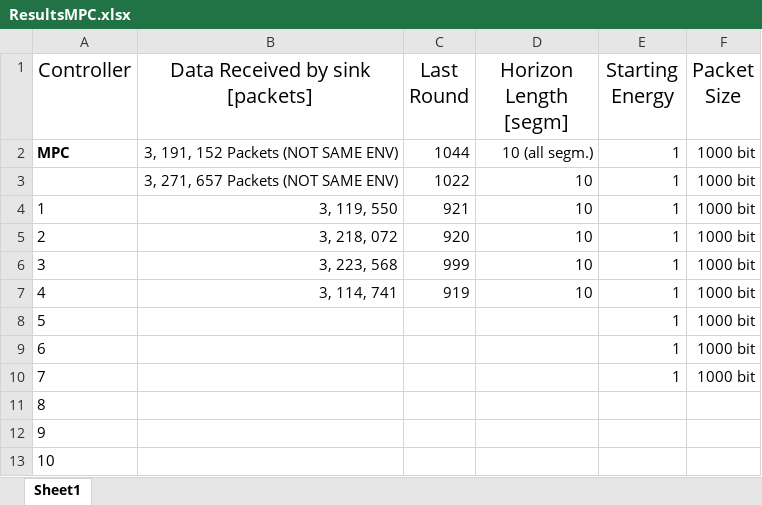
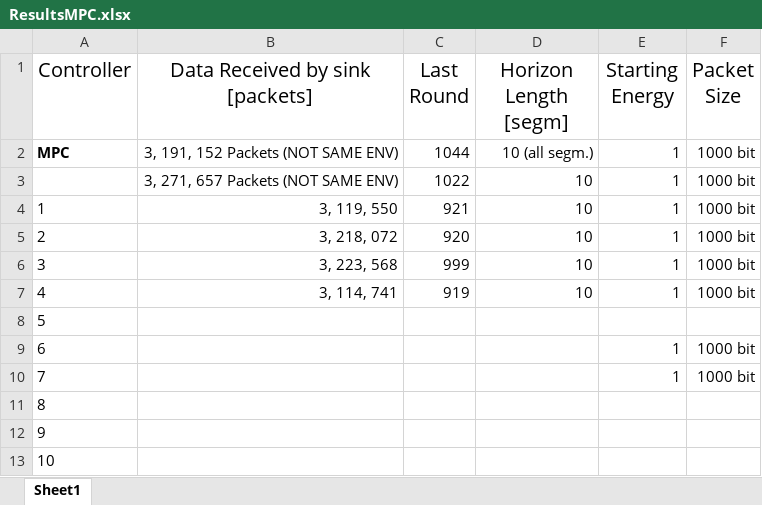
Before and after one commit to PaxelK/ThesisWorkCybercom, an Excel workbook: pyFiles/MPC/Results/ResultsMPC.xlsx, sheet Sheet1, drawn as a sheet; only a part is shown; values as stored, in another font and other column widths than the file's, no borders; the diff covers the shown part only; the diff names each change by its address in the sheet, - before the commit and + after, or states it on an @@ line.

```diff
--- a/pyFiles/MPC/Results/ResultsMPC.xlsx (sheet Sheet1)
+++ b/pyFiles/MPC/Results/ResultsMPC.xlsx (sheet Sheet1)
-E8 (Starting Energy): 1
+E8 (Starting Energy): (empty)
-F8 (Packet Size): 1000 bit
+F8 (Packet Size): (empty)
```
Also changed, not shown: 23 added rows elsewhere in this sheet, 3 other files.
